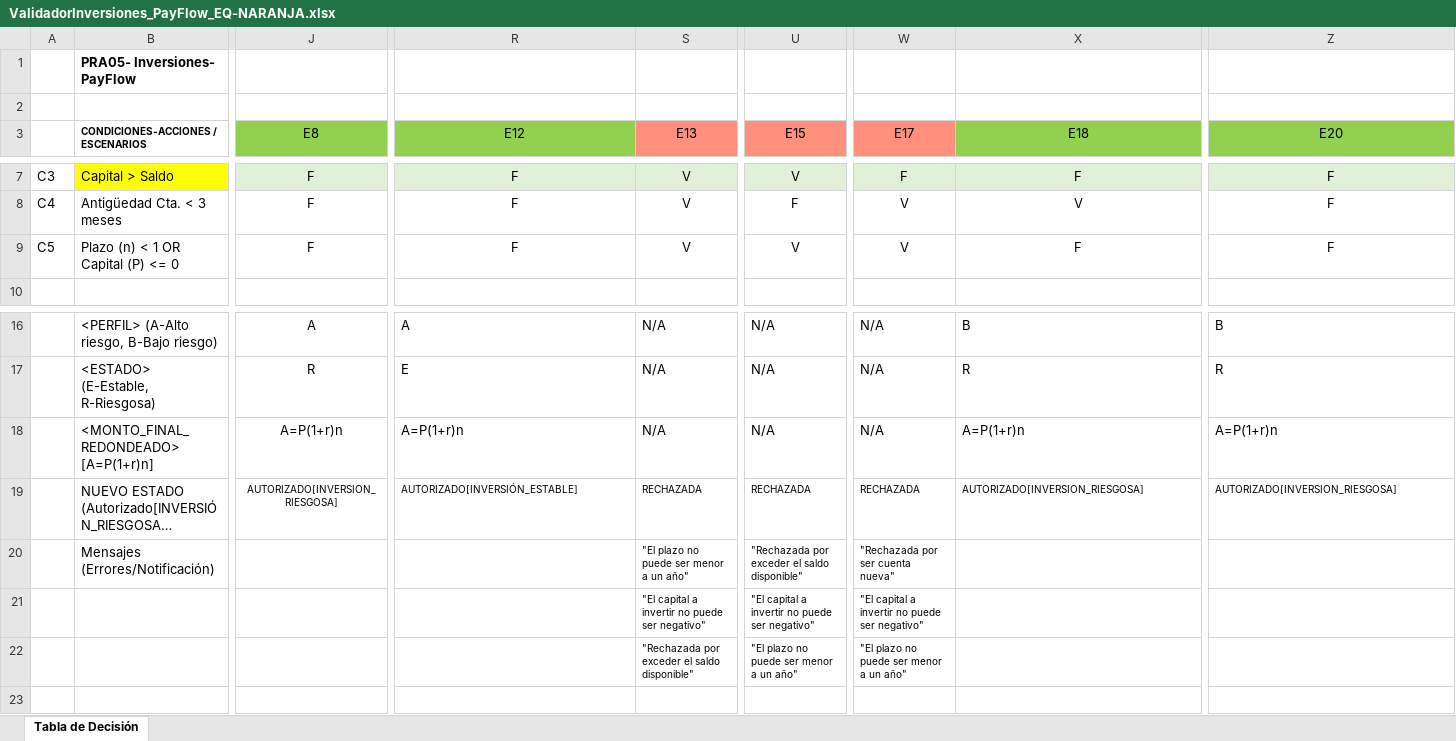
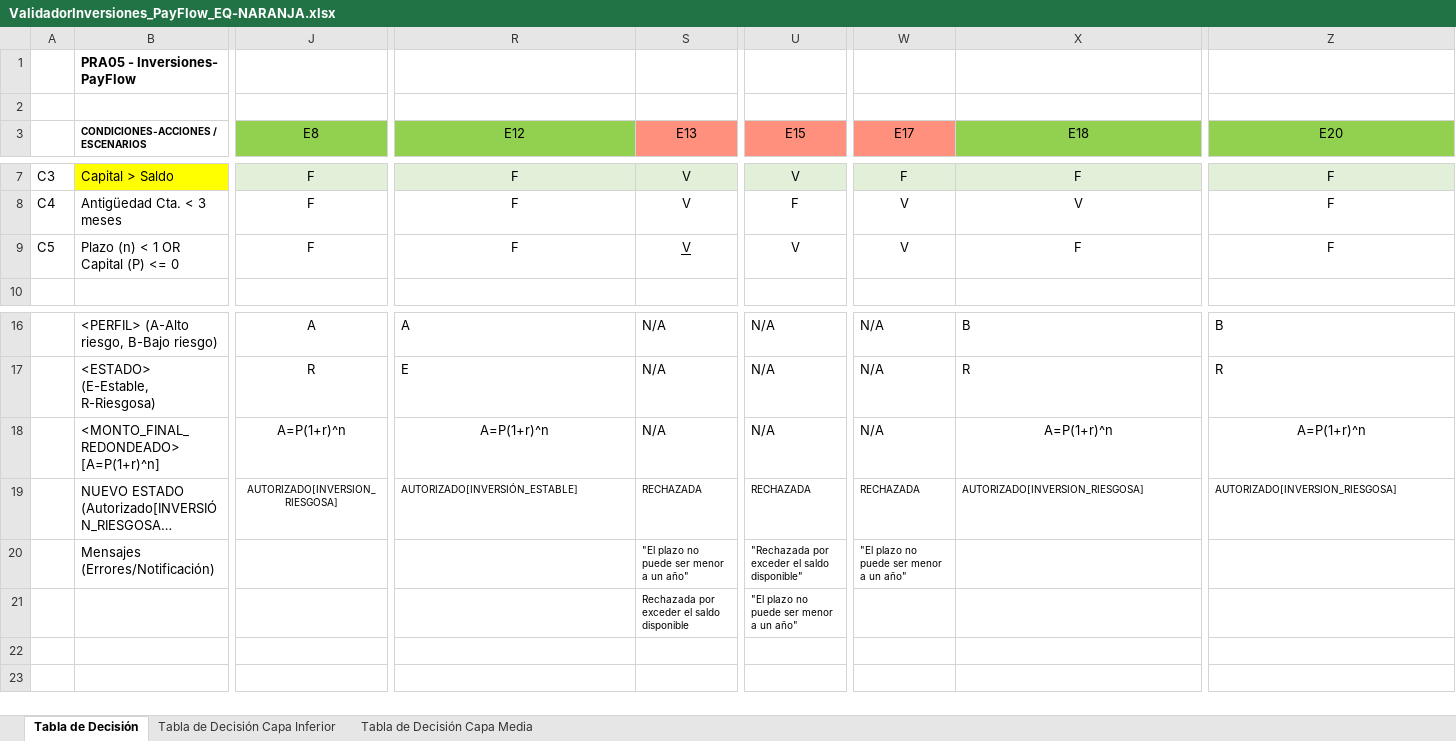
Before and after one commit to SnakeGuitar/payflow-finance, an Excel workbook: docs/ValidadorInversiones_PayFlow_EQ-NARANJA.xlsx, sheet Tabla de Decisión, drawn as a sheet; only a part is shown, gaps mark what is left out; long unchanged cells end in …; values as stored, in another font and other column widths than the file's, no borders; removed rows and columns are numbered as before the commit, all else as after; rows hold the shown columns only; the diff covers the shown part only; the diff names each change by its address in the sheet, - before the commit and + after, or states it on an @@ line.

```diff
--- a/docs/ValidadorInversiones_PayFlow_EQ-NARANJA.xlsx (sheet Tabla de Decisión)
+++ b/docs/ValidadorInversiones_PayFlow_EQ-NARANJA.xlsx (sheet Tabla de Decisión)
+sheet tab: Tabla de Decisión Capa Inferior
+sheet tab: Tabla de Decisión Capa Media
-B1: PRA05- Inversiones- PayFlow
+B1: PRA05 - Inversiones- PayFlow
-S9 underline: off
+S9 underline: on
-B18: <MONTO_FINAL_REDONDEADO> [A=P(1+r)n]
+B18: <MONTO_FINAL_REDONDEADO> [A=P(1+r)^n]
-J18: A=P(1+r)n
+J18: A=P(1+r)^n
-R18: A=P(1+r)n
+R18: A=P(1+r)^n
-R18 alignment: left
+R18 alignment: center
-X18: A=P(1+r)n
+X18: A=P(1+r)^n
-X18 alignment: left
+X18 alignment: center
-Z18: A=P(1+r)n
+Z18: A=P(1+r)^n
-Z18 alignment: left
+Z18 alignment: center
-W20: "Rechazada por ser cuenta nueva"
+W20: "El plazo no puede ser menor a un año"
-S21: "El capital a invertir no puede ser negativo"
+S21: Rechazada por exceder el saldo disponible
-U21: "El capital a invertir no puede ser negativo"
+U21: "El plazo no puede ser menor a un año"
-W21: "El capital a invertir no puede ser negativo"
+W21: (empty)
-row 22:  |  |  |  | "Rechazada por exceder el saldo disponible" | "El plazo no puede ser menor a un año" | "El plazo no puede ser menor a un año"
-row 23: (empty)
+row 22: (empty)
```
Also changed, not shown: 4 edited cells elsewhere in this sheet.
